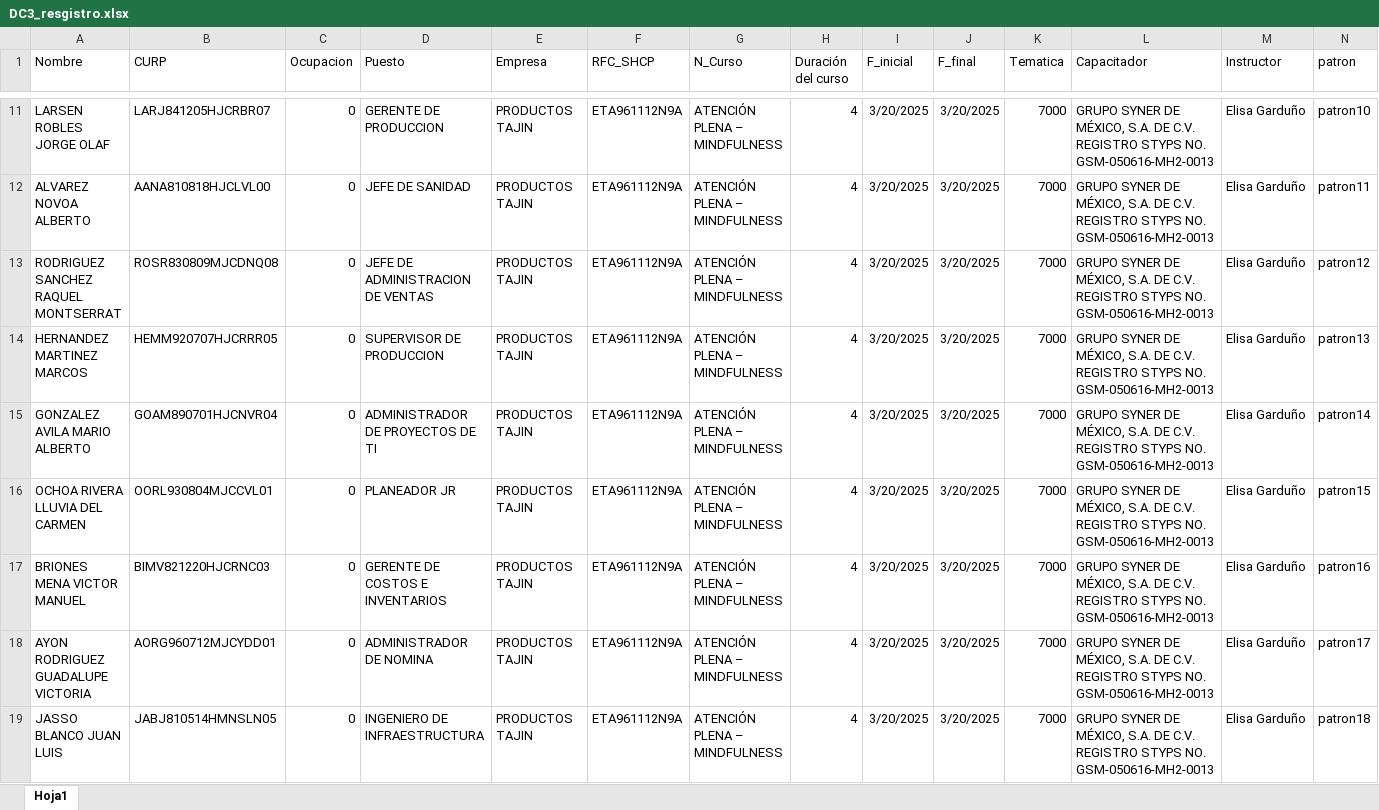
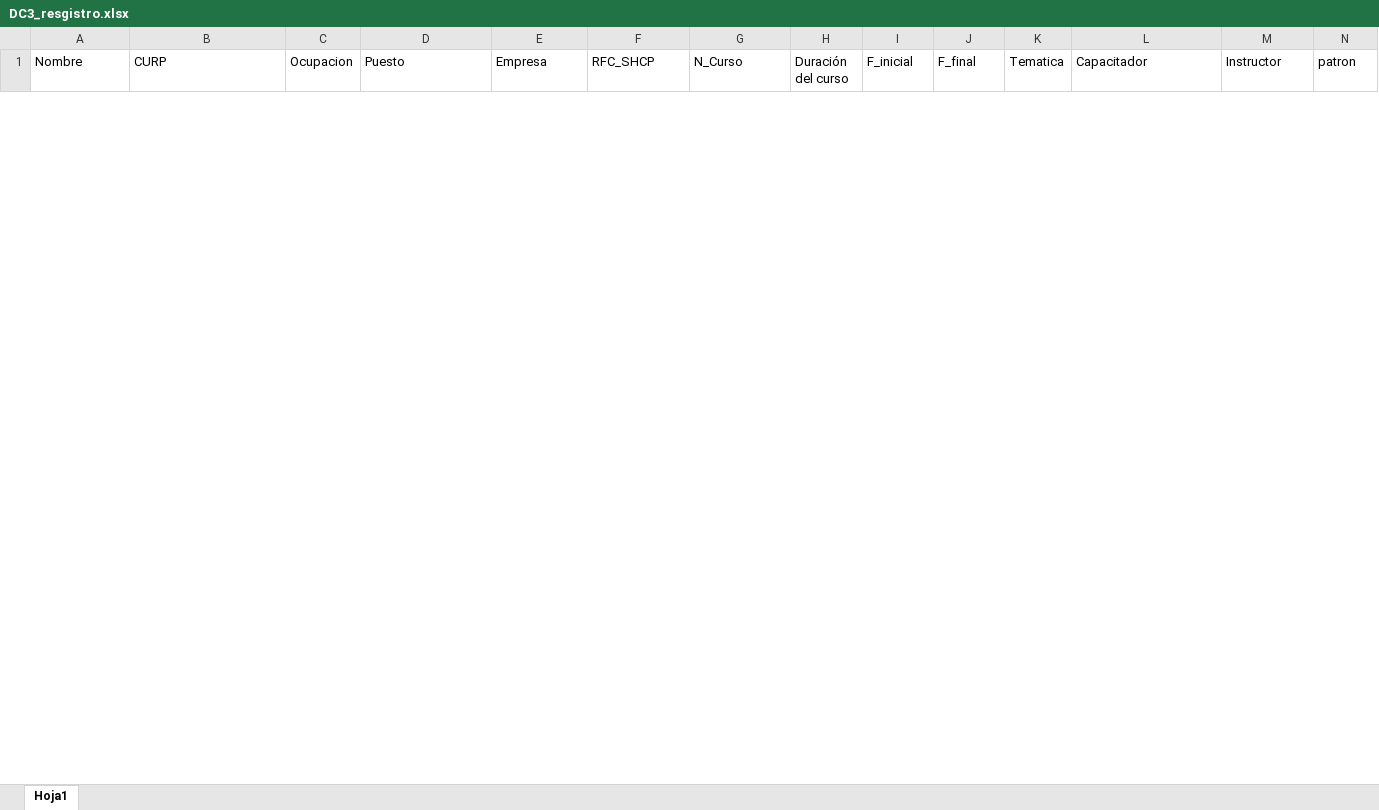
Before and after one commit to Ecamposg95/Python_Tools, an Excel workbook: dc3/DC3_resgistro.xlsx, sheet Hoja1, drawn as a sheet; only a part is shown, gaps mark what is left out; values as stored, in another font and other column widths than the file's, no borders; removed rows and columns are numbered as before the commit, all else as after; rows hold the shown columns only; the diff covers the shown part only; the diff names each change by its address in the sheet, - before the commit and + after, or states it on an @@ line.

```diff
--- a/dc3/DC3_resgistro.xlsx (sheet Hoja1)
+++ b/dc3/DC3_resgistro.xlsx (sheet Hoja1)
-row 11: LARSEN ROBLES JORGE OLAF | LARJ841205HJCRBR07 | 0 | GERENTE DE PRODUCCION | PRODUCTOS TAJIN | ETA961112N9A | ATENCIÓN PLENA – MINDFULNESS | 4 | 3/20/2025 | 3/20/2025 | 7000 | GRUPO SYNER DE MÉXICO, S.A. DE C.V. REGISTRO STYPS NO. GSM-050616-MH2-0013 | Elisa Garduño | patron10
-row 12: ALVAREZ NOVOA ALBERTO | AANA810818HJCLVL00 | 0 | JEFE DE SANIDAD | PRODUCTOS TAJIN | ETA961112N9A | ATENCIÓN PLENA – MINDFULNESS | 4 | 3/20/2025 | 3/20/2025 | 7000 | GRUPO SYNER DE MÉXICO, S.A. DE C.V. REGISTRO STYPS NO. GSM-050616-MH2-0013 | Elisa Garduño | patron11
-row 13: RODRIGUEZ SANCHEZ RAQUEL MONTSERRAT | ROSR830809MJCDNQ08 | 0 | JEFE DE ADMINISTRACION DE VENTAS | PRODUCTOS TAJIN | ETA961112N9A | ATENCIÓN PLENA – MINDFULNESS | 4 | 3/20/2025 | 3/20/2025 | 7000 | GRUPO SYNER DE MÉXICO, S.A. DE C.V. REGISTRO STYPS NO. GSM-050616-MH2-0013 | Elisa Garduño | patron12
-row 14: HERNANDEZ MARTINEZ MARCOS | HEMM920707HJCRRR05 | 0 | SUPERVISOR DE PRODUCCION | PRODUCTOS TAJIN | ETA961112N9A | ATENCIÓN PLENA – MINDFULNESS | 4 | 3/20/2025 | 3/20/2025 | 7000 | GRUPO SYNER DE MÉXICO, S.A. DE C.V. REGISTRO STYPS NO. GSM-050616-MH2-0013 | Elisa Garduño | patron13
-row 15: GONZALEZ AVILA MARIO ALBERTO | GOAM890701HJCNVR04 | 0 | ADMINISTRADOR DE PROYECTOS DE TI | PRODUCTOS TAJIN | ETA961112N9A | ATENCIÓN PLENA – MINDFULNESS | 4 | 3/20/2025 | 3/20/2025 | 7000 | GRUPO SYNER DE MÉXICO, S.A. DE C.V. REGISTRO STYPS NO. GSM-050616-MH2-0013 | Elisa Garduño | patron14
-row 16: OCHOA RIVERA LLUVIA DEL CARMEN | OORL930804MJCCVL01 | 0 | PLANEADOR JR | PRODUCTOS TAJIN | ETA961112N9A | ATENCIÓN PLENA – MINDFULNESS | 4 | 3/20/2025 | 3/20/2025 | 7000 | GRUPO SYNER DE MÉXICO, S.A. DE C.V. REGISTRO STYPS NO. GSM-050616-MH2-0013 | Elisa Garduño | patron15
-row 17: BRIONES MENA VICTOR MANUEL | BIMV821220HJCRNC03 | 0 | GERENTE DE COSTOS E INVENTARIOS | PRODUCTOS TAJIN | ETA961112N9A | ATENCIÓN PLENA – MINDFULNESS | 4 | 3/20/2025 | 3/20/2025 | 7000 | GRUPO SYNER DE MÉXICO, S.A. DE C.V. REGISTRO STYPS NO. GSM-050616-MH2-0013 | Elisa Garduño | patron16
-row 18: AYON RODRIGUEZ GUADALUPE VICTORIA | AORG960712MJCYDD01 | 0 | ADMINISTRADOR DE NOMINA | PRODUCTOS TAJIN | ETA961112N9A | ATENCIÓN PLENA – MINDFULNESS | 4 | 3/20/2025 | 3/20/2025 | 7000 | GRUPO SYNER DE MÉXICO, S.A. DE C.V. REGISTRO STYPS NO. GSM-050616-MH2-0013 | Elisa Garduño | patron17
-row 19: JASSO BLANCO JUAN LUIS | JABJ810514HMNSLN05 | 0 | INGENIERO DE INFRAESTRUCTURA | PRODUCTOS TAJIN | ETA961112N9A | ATENCIÓN PLENA – MINDFULNESS | 4 | 3/20/2025 | 3/20/2025 | 7000 | GRUPO SYNER DE MÉXICO, S.A. DE C.V. REGISTRO STYPS NO. GSM-050616-MH2-0013 | Elisa Garduño | patron18
```
Also changed, not shown: 20 added rows and 34 removed rows elsewhere in this sheet, 2 other files.
